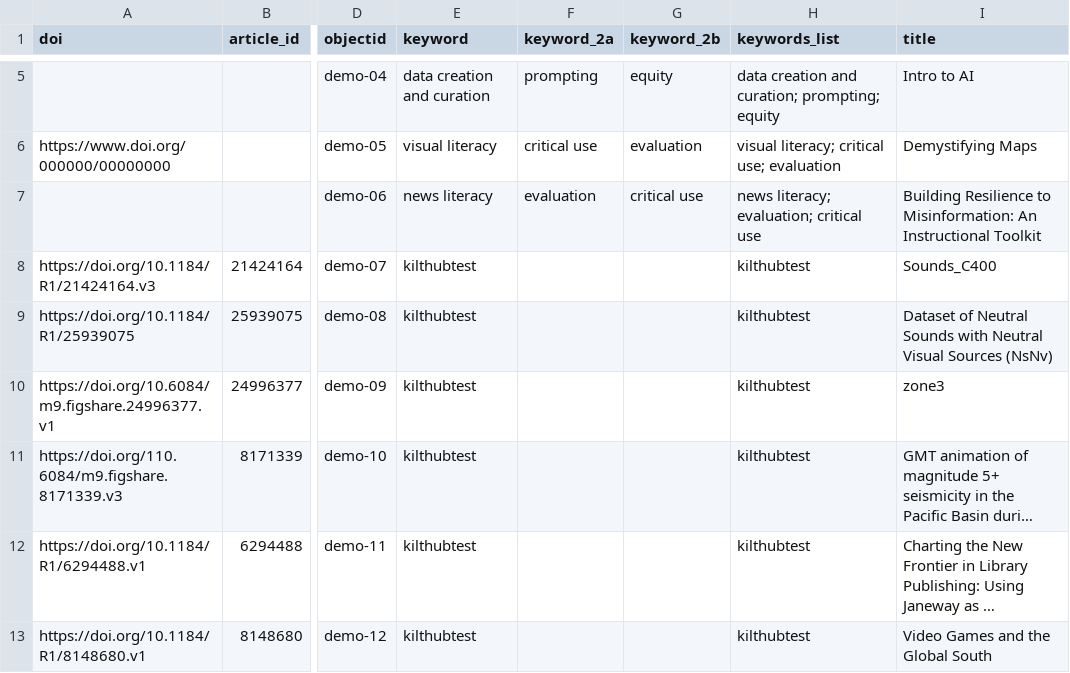
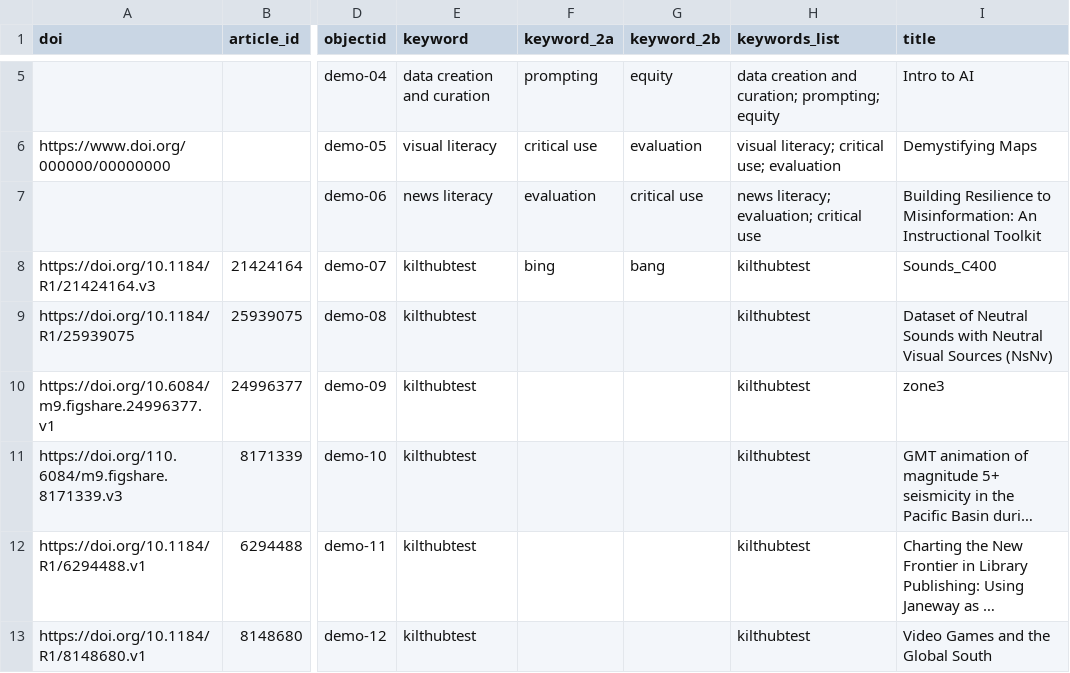
Before and after one commit to cmu-lib/poem-cb, a CSV file: _data/poem.csv, drawn as a sheet; only a part is shown, gaps mark what is left out; long unchanged cells end in …; the diff names each change by its address in the sheet, - before the commit and + after, or states it on an @@ line.

Commit message:
first setup. i have this working with multiple types of keywords - 2ndary and 2b. but i think we just need keywords_list. because these keywords are being handled as different things entirely instead of ALL being equal keywords...

```diff
--- a/_data/poem.csv
+++ b/_data/poem.csv
-F8 (keyword_2a): (empty)
+F8 (keyword_2a): bing
-G8 (keyword_2b): (empty)
+G8 (keyword_2b): bang
```
Also changed, not shown: 1 other file.
